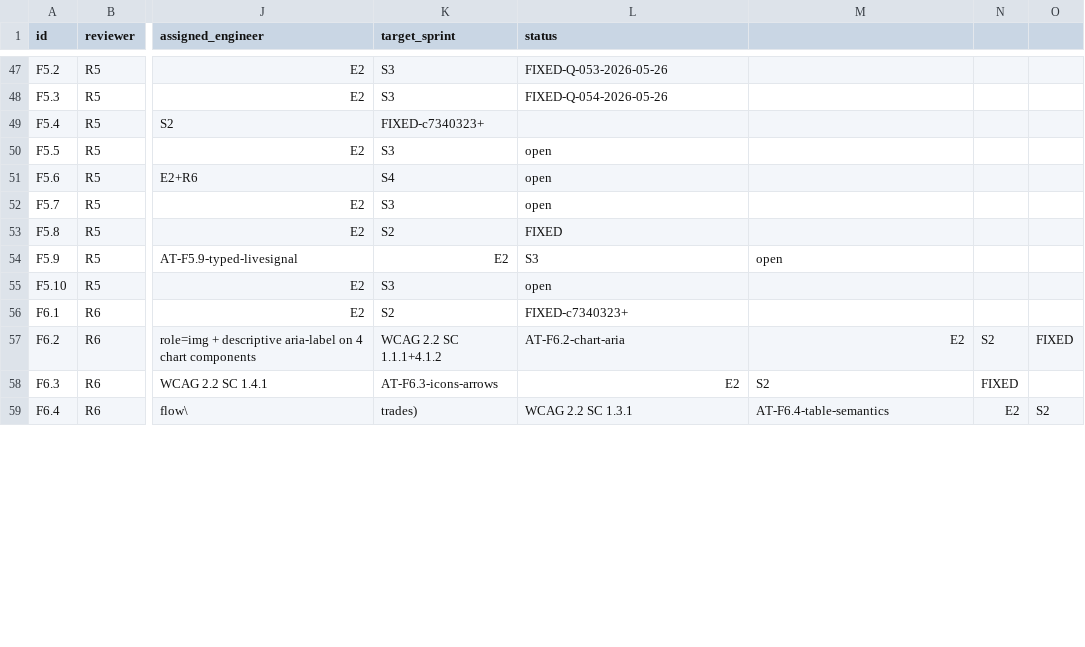
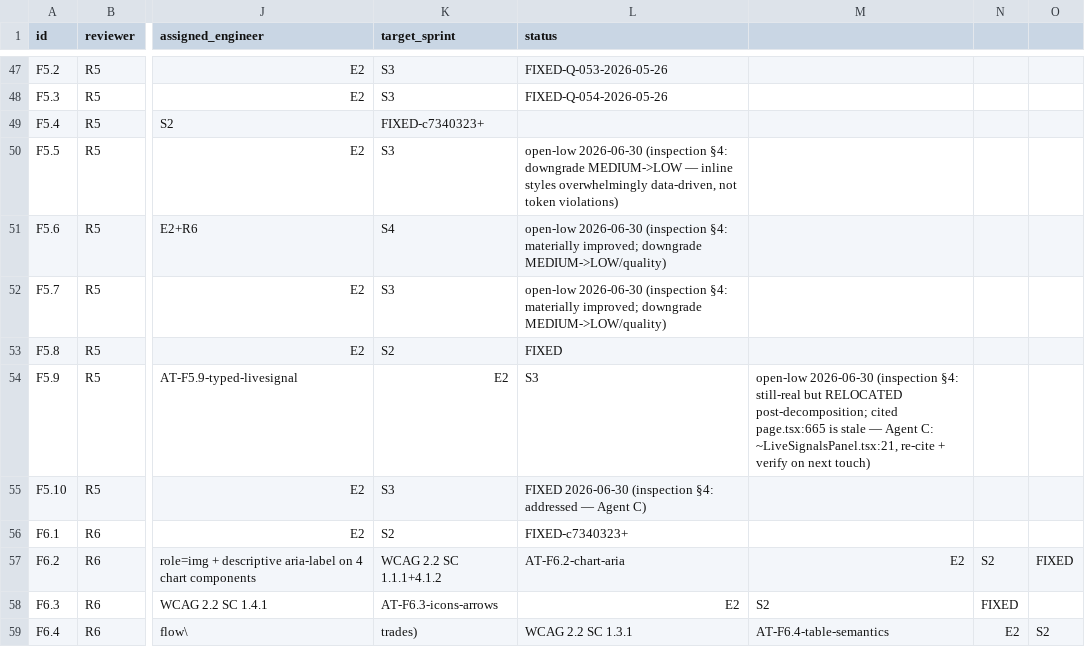
Before and after one commit to wanghaoheng123-boop/QUANTAN-sector-investment, a CSV file: reviews/findings-ledger.csv, drawn as a sheet; only a part is shown, gaps mark what is left out; the diff covers the shown part only; the diff names each change by its address in the sheet, - before the commit and + after, or states it on an @@ line.

```diff
--- a/reviews/findings-ledger.csv
+++ b/reviews/findings-ledger.csv
-L50 (status): open
+L50 (status): open-low 2026-06-30 (inspection §4: downgrade MEDIUM->LOW — inline styles overwhelmingly data-driven, not token violations)
-L51:L52 (status): open
+L51:L52 (status): open-low 2026-06-30 (inspection §4: materially improved; downgrade MEDIUM->LOW/quality)
-M54: open
+M54: open-low 2026-06-30 (inspection §4: still-real but RELOCATED post-decomposition; cited page.tsx:665 is stale — Agent C: ~LiveSignalsPanel.tsx:21, re-cite + verify on next touch)
-L55 (status): open
+L55 (status): FIXED 2026-06-30 (inspection §4: addressed — Agent C)
```
Also changed, not shown: 4 added rows and 12 edited cells elsewhere in this file.
